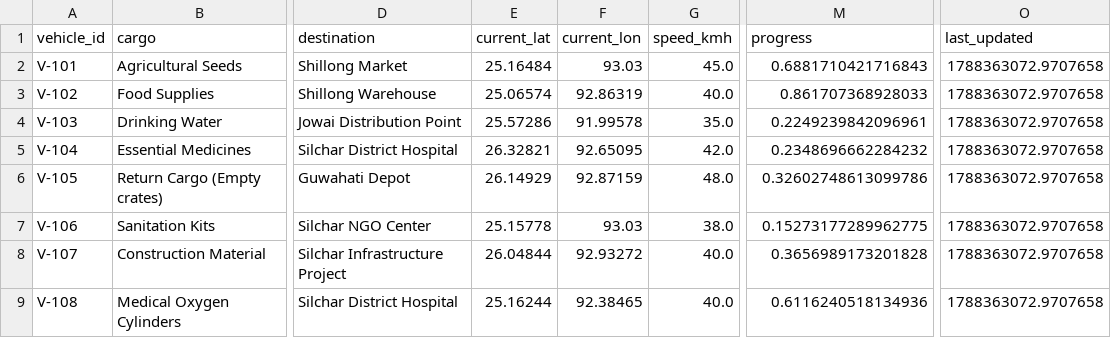
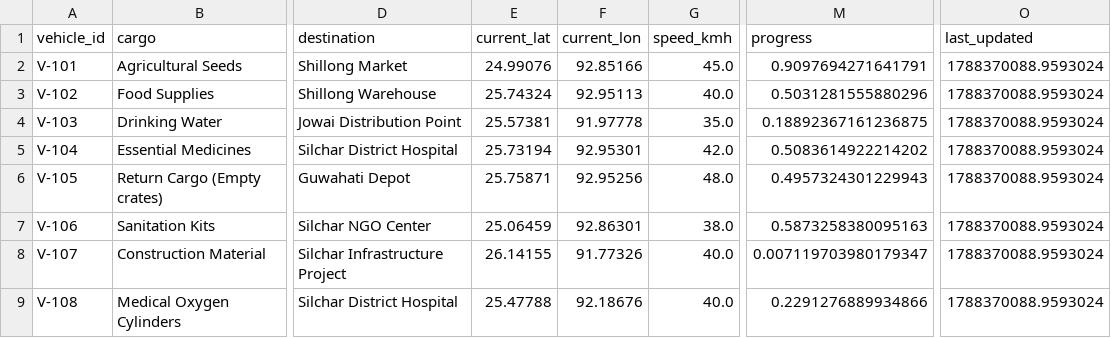
Before and after one commit to gauravpatrekar01/NER-Sentinel-AI, a CSV file: backend/data/vehicles.csv, drawn as a sheet; only a part is shown, gaps mark what is left out; the diff names each change by its address in the sheet, - before the commit and + after, or states it on an @@ line.

Commit message:
chore: add initial vehicle dataset and ignore python cache files

```diff
--- a/backend/data/vehicles.csv
+++ b/backend/data/vehicles.csv
-E2 (current_lat): 25.16484
+E2 (current_lat): 24.99076
-F2 (current_lon): 93.03
+F2 (current_lon): 92.85166
-M2 (progress): 0.6881710421716843
+M2 (progress): 0.9097694271641791
-O2:O9 (last_updated): 1788363072.9707658
+O2:O9 (last_updated): 1788370088.9593024
-E3 (current_lat): 25.06574
+E3 (current_lat): 25.74324
-F3 (current_lon): 92.86319
+F3 (current_lon): 92.95113
-M3 (progress): 0.861707368928033
+M3 (progress): 0.5031281555880296
-E4 (current_lat): 25.57286
+E4 (current_lat): 25.57381
-F4 (current_lon): 91.99578
+F4 (current_lon): 91.97778
-M4 (progress): 0.2249239842096961
+M4 (progress): 0.18892367161236875
-E5 (current_lat): 26.32821
+E5 (current_lat): 25.73194
-F5 (current_lon): 92.65095
+F5 (current_lon): 92.95301
-M5 (progress): 0.2348696662284232
+M5 (progress): 0.5083614922214202
-E6 (current_lat): 26.14929
+E6 (current_lat): 25.75871
-F6 (current_lon): 92.87159
+F6 (current_lon): 92.95256
-M6 (progress): 0.32602748613099786
+M6 (progress): 0.4957324301229943
-E7 (current_lat): 25.15778
+E7 (current_lat): 25.06459
-F7 (current_lon): 93.03
+F7 (current_lon): 92.86301
-M7 (progress): 0.15273177289962775
+M7 (progress): 0.5873258380095163
-E8 (current_lat): 26.04844
+E8 (current_lat): 26.14155
-F8 (current_lon): 92.93272
+F8 (current_lon): 91.77326
-M8 (progress): 0.3656989173201828
+M8 (progress): 0.007119703980179347
-E9 (current_lat): 25.16244
+E9 (current_lat): 25.47788
-F9 (current_lon): 92.38465
+F9 (current_lon): 92.18676
-M9 (progress): 0.6116240518134936
+M9 (progress): 0.2291276889934866
```
